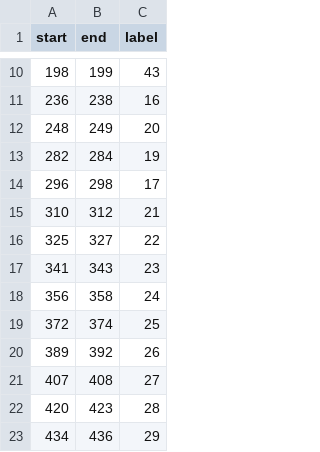
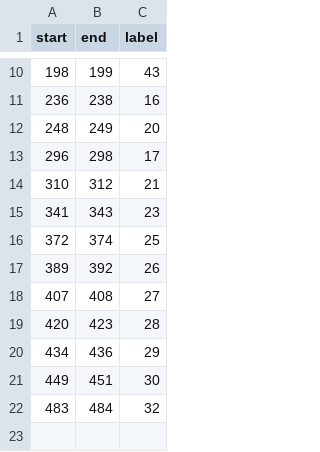
Before and after one commit to aawgit/signs, a CSV file: data/labels/2.csv, drawn as a sheet; only a part is shown, gaps mark what is left out; the shorter side is filled out with more unchanged rows; the diff names each change by its address in the sheet, - before the commit and + after, or states it on an @@ line.

```diff
--- a/data/labels/2.csv
+++ b/data/labels/2.csv
-row 13: 282 | 284 | 19
-row 16: 325 | 327 | 22
-row 18: 356 | 358 | 24
```
Also changed, not shown: data/labels/1.csv, data/labels/3.csv, 50 other files.
